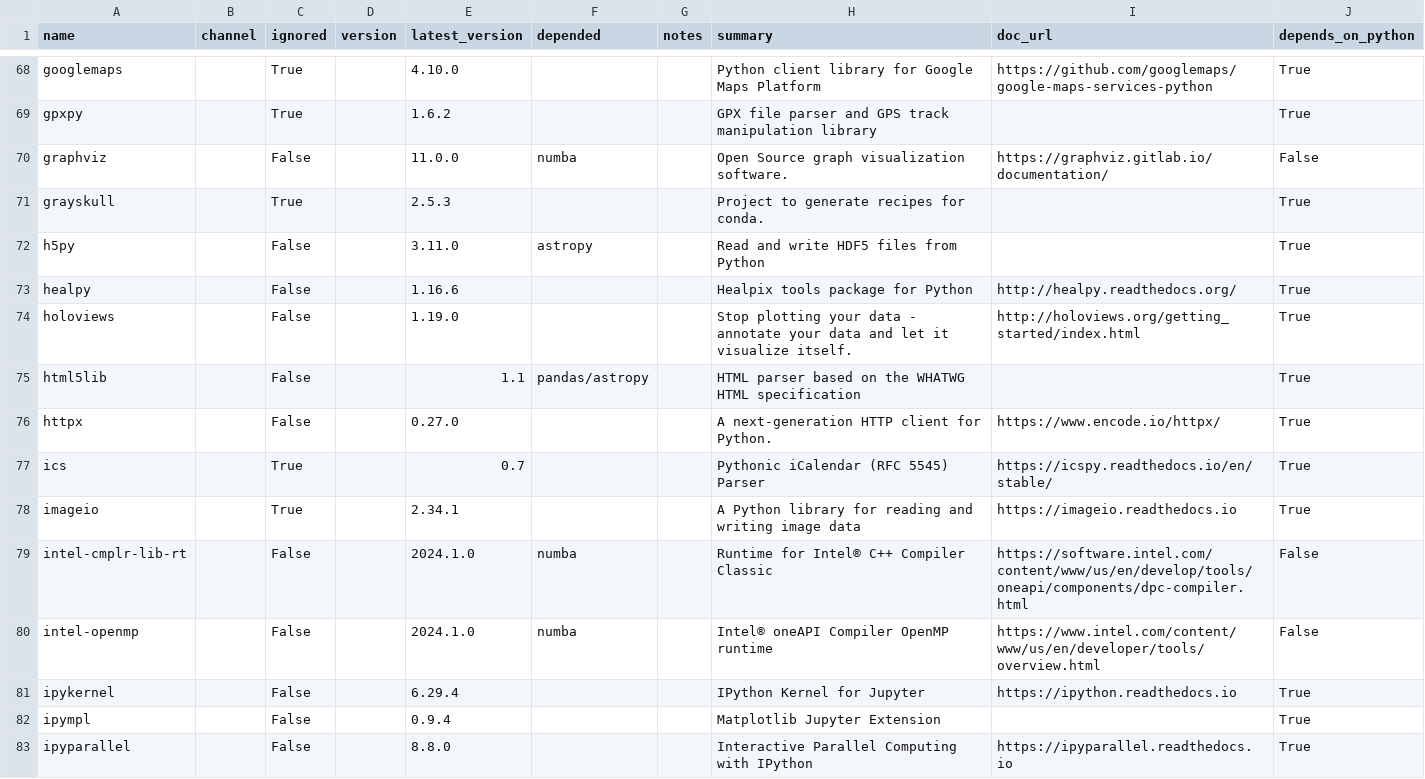
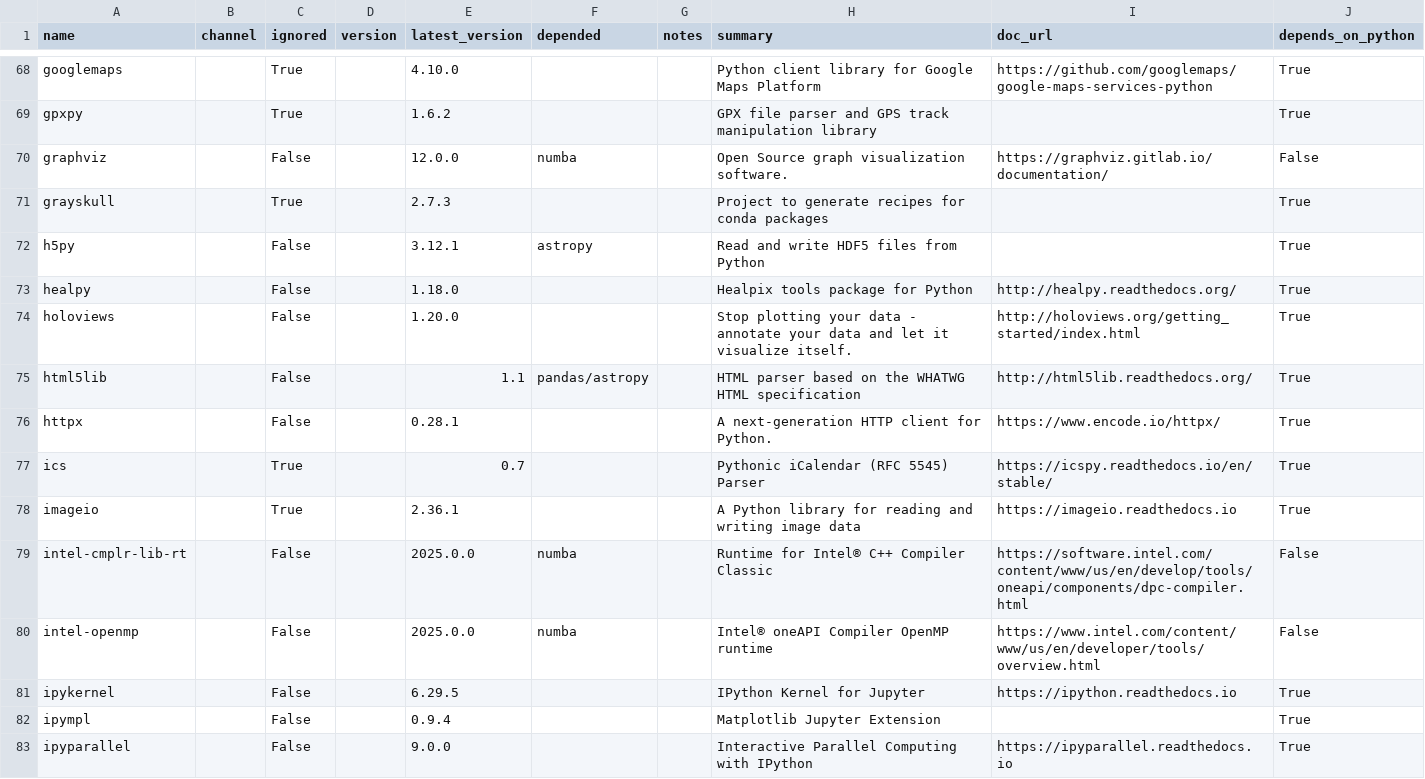
Before and after one commit to ickc/bootstrapping-os-environments, a CSV file: conda/conda.csv, drawn as a sheet; only a part is shown, gaps mark what is left out; the diff covers the shown part only.

Commit message:
task conda

```diff
--- a/conda/conda.csv
+++ b/conda/conda.csv
@@ -69,15 +69,15 @@ googlemaps,,True,,4.10.0,,,Python client library for Google Maps Platform,https:
 gpxpy,,True,,1.6.2,,,GPX file parser and GPS track manipulation library,,True
-graphviz,,False,,11.0.0,numba,,Open Source graph visualization software.,https://graphviz.gitlab.io/documentation/,False
-grayskull,,True,,2.5.3,,,Project to generate recipes for conda.,,True
-h5py,,False,,3.11.0,astropy,,Read and write HDF5 files from Python,,True
-healpy,,False,,1.16.6,,,Healpix tools package for Python,http://healpy.readthedocs.org/,True
-holoviews,,False,,1.19.0,,,Stop plotting your data - annotate your data and let it visualize itself.,http://holoviews.org/getting_started/index.html,True
-html5lib,,False,,1.1,pandas/astropy,,HTML parser based on the WHATWG HTML specification,,True
-httpx,,False,,0.27.0,,,A next-generation HTTP client for Python.,https://www.encode.io/httpx/,True
+graphviz,,False,,12.0.0,numba,,Open Source graph visualization software.,https://graphviz.gitlab.io/documentation/,False
+grayskull,,True,,2.7.3,,,Project to generate recipes for conda packages,,True
+h5py,,False,,3.12.1,astropy,,Read and write HDF5 files from Python,,True
+healpy,,False,,1.18.0,,,Healpix tools package for Python,http://healpy.readthedocs.org/,True
+holoviews,,False,,1.20.0,,,Stop plotting your data - annotate your data and let it visualize itself.,http://holoviews.org/getting_started/index.html,True
+html5lib,,False,,1.1,pandas/astropy,,HTML parser based on the WHATWG HTML specification,http://html5lib.readthedocs.org/,True
+httpx,,False,,0.28.1,,,A next-generation HTTP client for Python.,https://www.encode.io/httpx/,True
 ics,,True,,0.7,,,Pythonic iCalendar (RFC 5545) Parser,https://icspy.readthedocs.io/en/stable/,True
-imageio,,True,,2.34.1,,,A Python library for reading and writing image data,https://imageio.readthedocs.io,True
-intel-cmplr-lib-rt,,False,,2024.1.0,numba,,Runtime for Intel® C++ Compiler Classic,https://software.intel.com/content/www/us/en/develop/tools/oneapi/components/dpc-compiler.html,False
-intel-openmp,,False,,2024.1.0,numba,,Intel® oneAPI Compiler OpenMP runtime,https://www.intel.com/content/www/us/en/developer/tools/overview.html,False
-ipykernel,,False,,6.29.4,,,IPython Kernel for Jupyter,https://ipython.readthedocs.io,True
+imageio,,True,,2.36.1,,,A Python library for reading and writing image data,https://imageio.readthedocs.io,True
+intel-cmplr-lib-rt,,False,,2025.0.0,numba,,Runtime for Intel® C++ Compiler Classic,https://software.intel.com/content/www/us/en/develop/tools/oneapi/components/dpc-compiler.html,False
+intel-openmp,,False,,2025.0.0,numba,,Intel® oneAPI Compiler OpenMP runtime,https://www.intel.com/content/www/us/en/developer/tools/overview.html,False
+ipykernel,,False,,6.29.5,,,IPython Kernel for Jupyter,https://ipython.readthedocs.io,True
 ipympl,,False,,0.9.4,,,Matplotlib Jupyter Extension,,True
-ipyparallel,,False,,8.8.0,,,Interactive Parallel Computing with IPython,https://ipyparallel.readthedocs.io,True
+ipyparallel,,False,,9.0.0,,,Interactive Parallel Computing with IPython,https://ipyparallel.readthedocs.io,True
```
Also changed, not shown: 110 edited cells elsewhere in this file, conda/system.csv, 11 other files.
